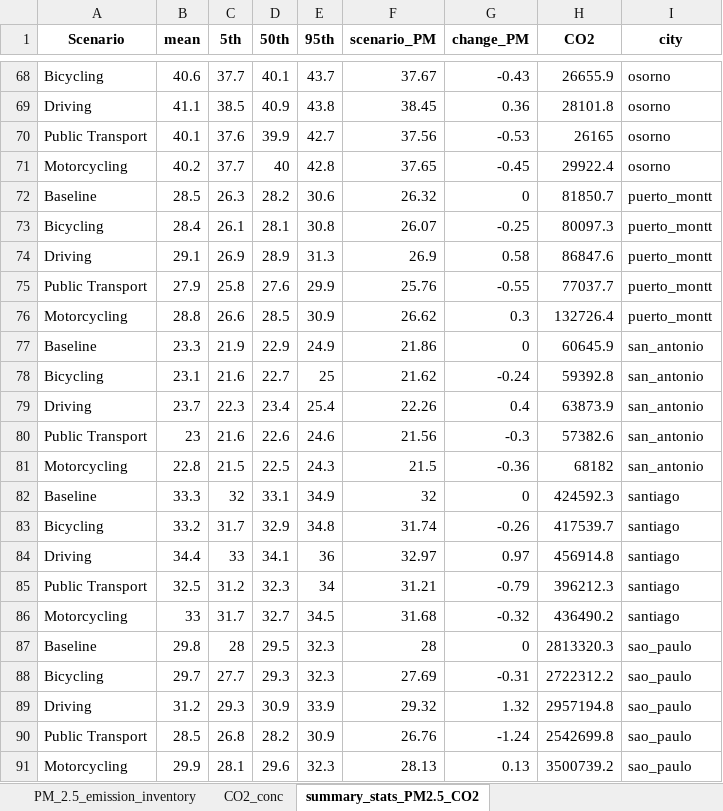
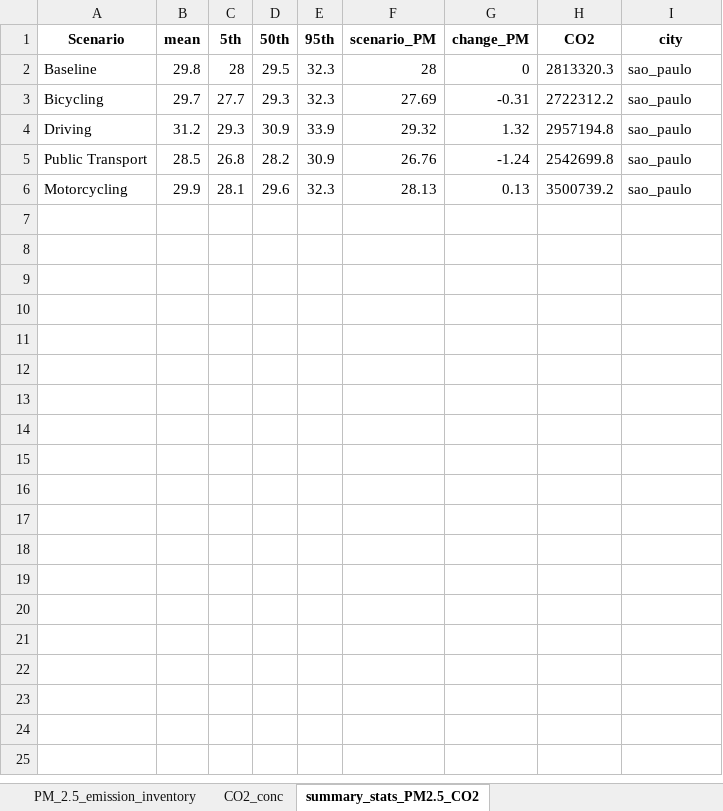
Before and after one commit to ITHIM/valencia_training, an Excel workbook: results/multi_city/AP/desc_stats.xlsx, sheet summary_stats_PM2.5_CO2, drawn as a sheet; only a part is shown, gaps mark what is left out; values as stored, in another font and other column widths than the file's, no borders; the diff covers the shown part only; the diff names each change by its address in the sheet, - before the commit and + after, or states it on an @@ line.

Commit message:
update results and minor tweaks in master script

```diff
--- a/results/multi_city/AP/desc_stats.xlsx (sheet summary_stats_PM2.5_CO2)
+++ b/results/multi_city/AP/desc_stats.xlsx (sheet summary_stats_PM2.5_CO2)
-row 68: Bicycling | 40.6 | 37.7 | 40.1 | 43.7 | 37.67 | -0.43 | 26655.9 | osorno
-row 69: Driving | 41.1 | 38.5 | 40.9 | 43.8 | 38.45 | 0.36 | 28101.8 | osorno
-row 70: Public Transport | 40.1 | 37.6 | 39.9 | 42.7 | 37.56 | -0.53 | 26165 | osorno
-row 71: Motorcycling | 40.2 | 37.7 | 40 | 42.8 | 37.65 | -0.45 | 29922.4 | osorno
-row 72: Baseline | 28.5 | 26.3 | 28.2 | 30.6 | 26.32 | 0 | 81850.7 | puerto_montt
-row 73: Bicycling | 28.4 | 26.1 | 28.1 | 30.8 | 26.07 | -0.25 | 80097.3 | puerto_montt
-row 74: Driving | 29.1 | 26.9 | 28.9 | 31.3 | 26.9 | 0.58 | 86847.6 | puerto_montt
-row 75: Public Transport | 27.9 | 25.8 | 27.6 | 29.9 | 25.76 | -0.55 | 77037.7 | puerto_montt
-row 76: Motorcycling | 28.8 | 26.6 | 28.5 | 30.9 | 26.62 | 0.3 | 132726.4 | puerto_montt
-row 77: Baseline | 23.3 | 21.9 | 22.9 | 24.9 | 21.86 | 0 | 60645.9 | san_antonio
-row 78: Bicycling | 23.1 | 21.6 | 22.7 | 25 | 21.62 | -0.24 | 59392.8 | san_antonio
-row 79: Driving | 23.7 | 22.3 | 23.4 | 25.4 | 22.26 | 0.4 | 63873.9 | san_antonio
-row 80: Public Transport | 23 | 21.6 | 22.6 | 24.6 | 21.56 | -0.3 | 57382.6 | san_antonio
-row 81: Motorcycling | 22.8 | 21.5 | 22.5 | 24.3 | 21.5 | -0.36 | 68182 | san_antonio
-row 82: Baseline | 33.3 | 32 | 33.1 | 34.9 | 32 | 0 | 424592.3 | santiago
-row 83: Bicycling | 33.2 | 31.7 | 32.9 | 34.8 | 31.74 | -0.26 | 417539.7 | santiago
-row 84: Driving | 34.4 | 33 | 34.1 | 36 | 32.97 | 0.97 | 456914.8 | santiago
-row 85: Public Transport | 32.5 | 31.2 | 32.3 | 34 | 31.21 | -0.79 | 396212.3 | santiago
-row 86: Motorcycling | 33 | 31.7 | 32.7 | 34.5 | 31.68 | -0.32 | 436490.2 | santiago
```
Also changed, not shown: 116 removed rows elsewhere in this sheet, sheet CO2_conc, sheet PM_2.5_emission_inventory, 11 other files.
